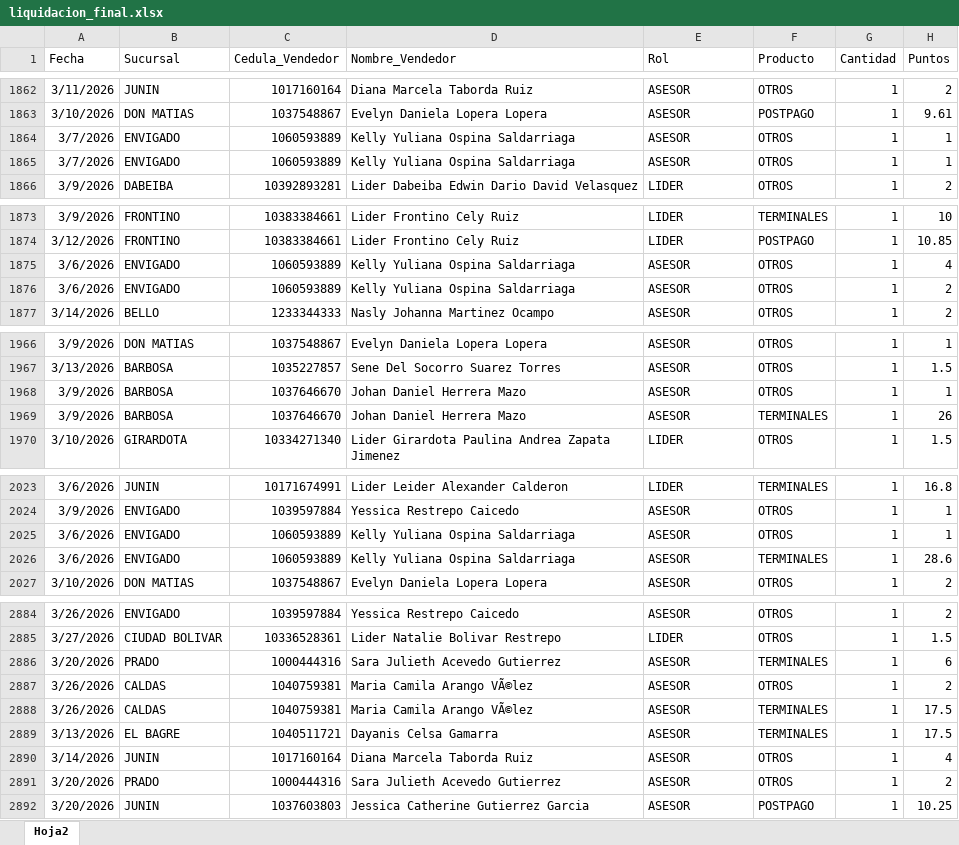
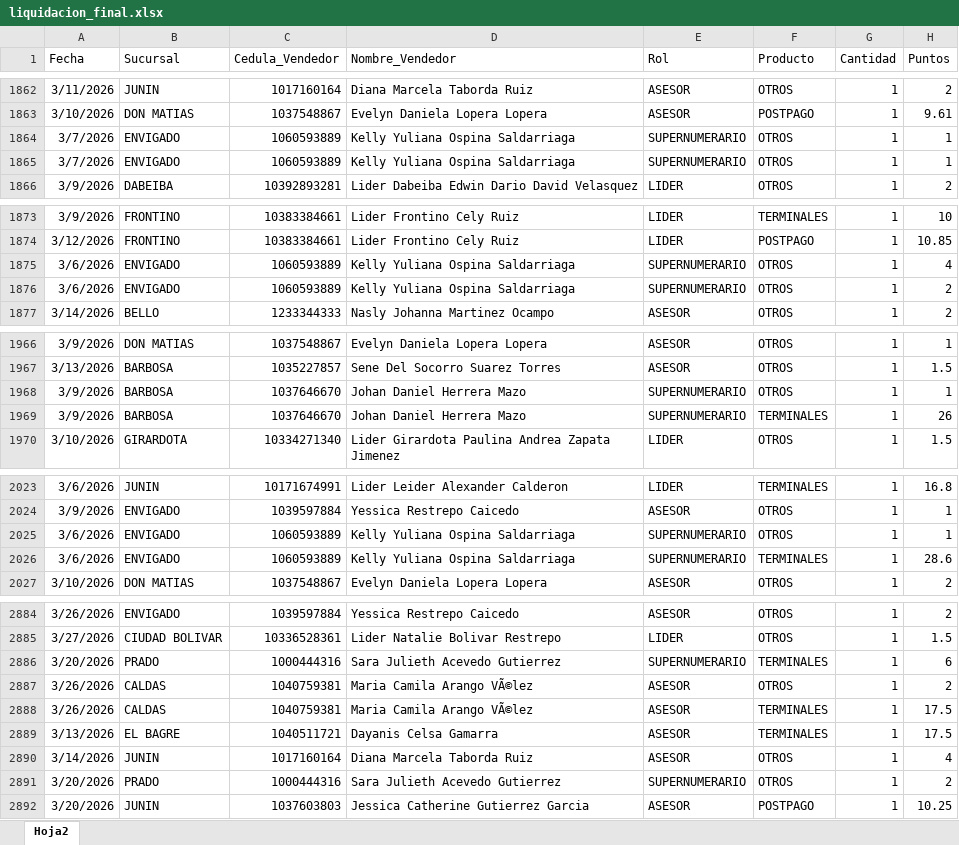
Before and after one commit to Paolam1903/Dasboarth-2026-comercial, an Excel workbook: data/liquidacion_final.xlsx, sheet Hoja2, drawn as a sheet; only a part is shown, gaps mark what is left out; values as stored, in another font and other column widths than the file's, no borders; the diff covers the shown part only; the diff names each change by its address in the sheet, - before the commit and + after, or states it on an @@ line.

```diff
--- a/data/liquidacion_final.xlsx (sheet Hoja2)
+++ b/data/liquidacion_final.xlsx (sheet Hoja2)
-E1864:E1865 (Rol): ASESOR
+E1864:E1865 (Rol): SUPERNUMERARIO
-E1875:E1876 (Rol): ASESOR
+E1875:E1876 (Rol): SUPERNUMERARIO
-E1968:E1969 (Rol): ASESOR
+E1968:E1969 (Rol): SUPERNUMERARIO
-E2025:E2026 (Rol): ASESOR
+E2025:E2026 (Rol): SUPERNUMERARIO
-E2886 (Rol): ASESOR
+E2886 (Rol): SUPERNUMERARIO
-E2891 (Rol): ASESOR
+E2891 (Rol): SUPERNUMERARIO
```
Also changed, not shown: 78 edited cells elsewhere in this sheet.
